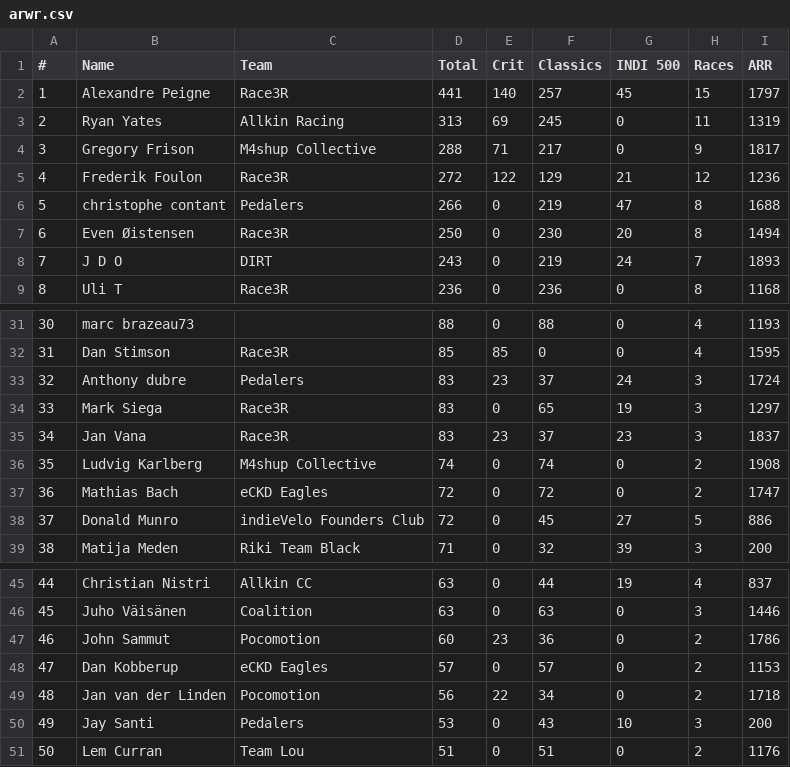
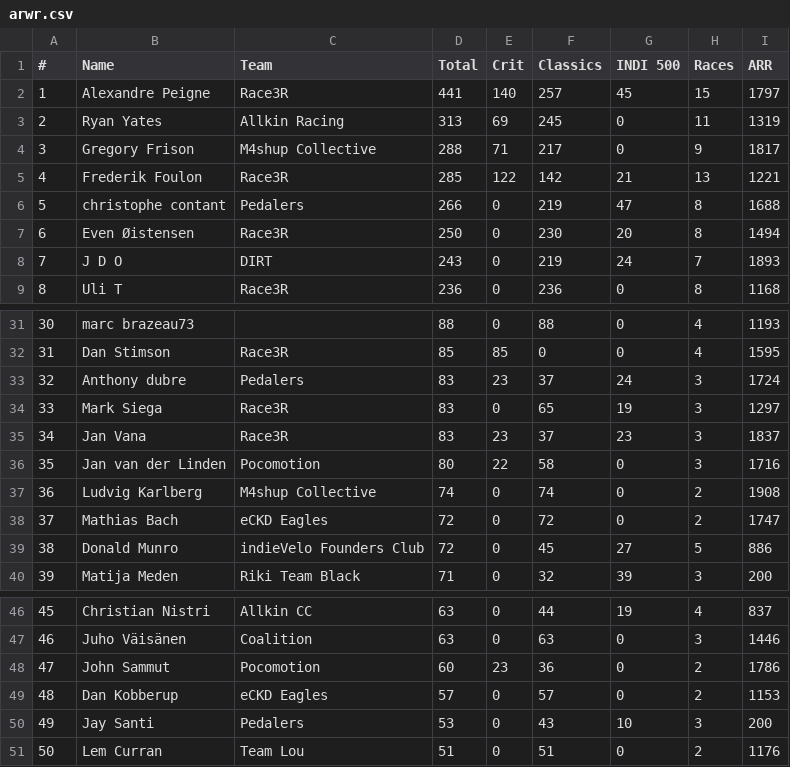
Before and after one commit to somaek/somaek.github.io, a CSV file: arwr.csv, drawn as a sheet; only a part is shown, gaps mark what is left out; removed rows and columns are numbered as before the commit, all else as after; the diff names each change by its address in the sheet, - before the commit and + after, or states it on an @@ line.

Commit message:
Flat: latest data (2025-11-22T21:16:34.839Z) {   "date": "2025-11-22T21:16:34.839Z",   "files": [     {       "name": "arwr.csv",       "deltaBytes": 0,       "source": "https://docs.google.com/spreadsheets/d/e/2PACX-1vTFFpRBp56INVL1XqmHbGBrISvVdzqQ1C3N-sf9xox4oJugyPqYw7OwbxpkyolEjx8BPIkd7mb2ICza/pub?gid=745704294&single=true&output=csv"     },     {       "name": "classicsW.csv",       "deltaBytes": 127,       "source": "https://docs.google.com/spreadsheets/d/e/2PACX-1vRvhxu0K_Xo9xfMRuphtXMsu4NDZejmGdOMvQW-H1NackeL8_LvkIonBTkc2nAxAAJUbobOnL4E_dJh/pub?gid=1269985083&single=true&output=csv"     },     {       "name": "classicsL.csv",       "deltaBytes": 53,       "source": "https://docs.google.com/spreadsheets/d/e/2PACX-1vRvhxu0K_Xo9xfMRuphtXMsu4NDZejmGdOMvQW-H1NackeL8_LvkIonBTkc2nAxAAJUbobOnL4E_dJh/pub?gid=1430084053&single=true&output=csv"     }   ] }

```diff
--- a/arwr.csv
+++ b/arwr.csv
-D5 (Total): 272
+D5 (Total): 285
-F5 (Classics): 129
+F5 (Classics): 142
-H5 (Races): 12
+H5 (Races): 13
-I5 (ARR): 1236
+I5 (ARR): 1221
+row 36: 35 | Jan van der Linden | Pocomotion | 80 | 22 | 58 | 0 | 3 | 1716
@@ column A (#) renumbered between rows 37 and 49 @@
-row 49: 48 | Jan van der Linden | Pocomotion | 56 | 22 | 34 | 0 | 2 | 1718
```
Also changed, not shown: classicsL.csv, classicsW.csv.
